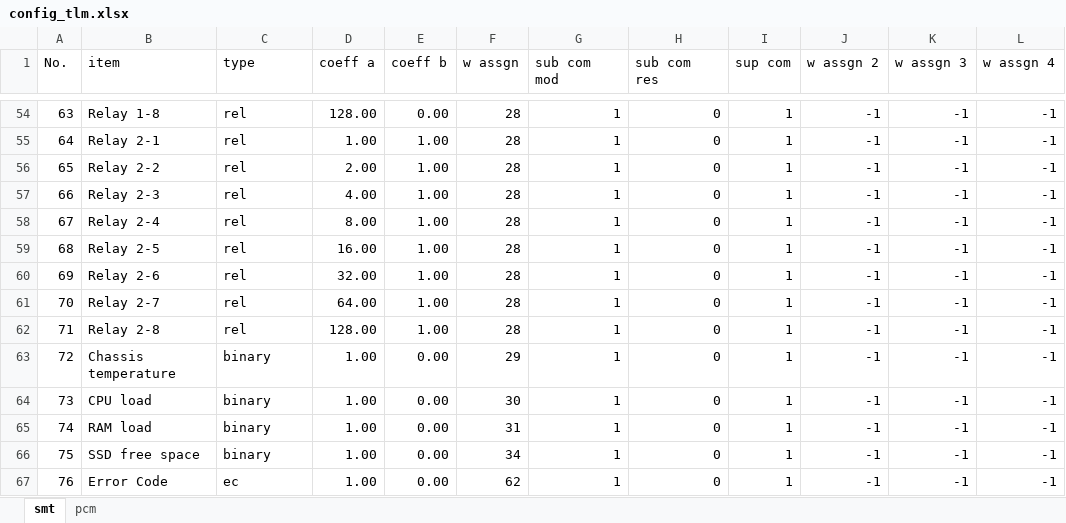
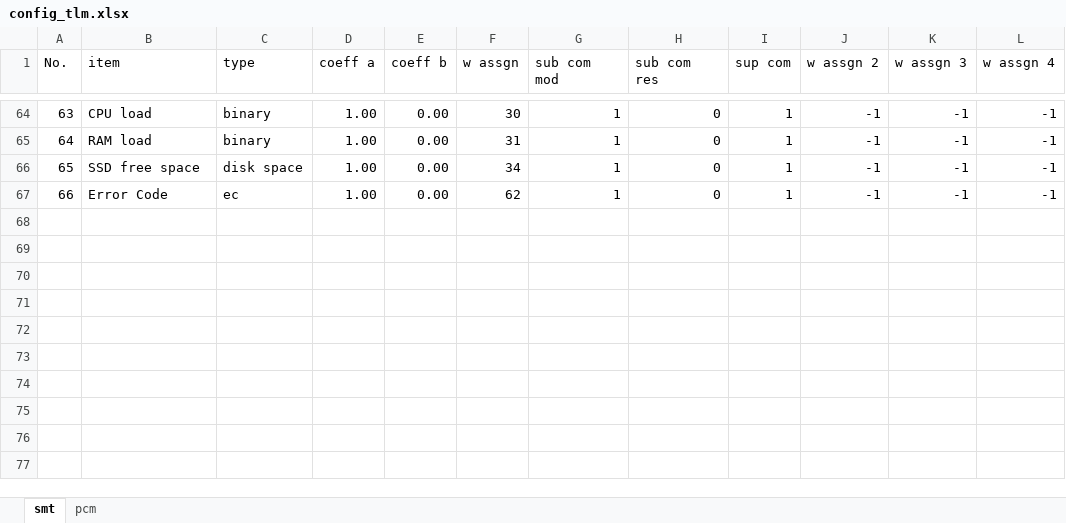
Before and after one commit to akirakawasaki/DES-QL, an Excel workbook: kawa_smt/config_tlm.xlsx, sheet smt, drawn as a sheet; only a part is shown, gaps mark what is left out; values as stored, in another font and other column widths than the file's, no borders; removed rows and columns are numbered as before the commit, all else as after; the diff covers the shown part only; the diff names each change by its address in the sheet, - before the commit and + after, or states it on an @@ line.

```diff
--- a/kawa_smt/config_tlm.xlsx (sheet smt)
+++ b/kawa_smt/config_tlm.xlsx (sheet smt)
-B64 (item): Relay 1-8
+B64 (item): CPU load
-C64:C65 (type): rel
+C64:C65 (type): binary
-D64 (coeff a): 128.00
+D64 (coeff a): 1.00
-F64 (w assgn): 28
+F64 (w assgn): 30
-B65 (item): Relay 2-1
+B65 (item): RAM load
-E65:E67 (coeff b): 1.00
+E65:E67 (coeff b): 0.00
-F65 (w assgn): 28
+F65 (w assgn): 31
-B66 (item): Relay 2-2
+B66 (item): SSD free space
-C66 (type): rel
+C66 (type): disk space
-D66 (coeff a): 2.00
+D66 (coeff a): 1.00
-F66 (w assgn): 28
+F66 (w assgn): 34
-B67 (item): Relay 2-3
+B67 (item): Error Code
-C67 (type): rel
+C67 (type): ec
-D67 (coeff a): 4.00
+D67 (coeff a): 1.00
-F67 (w assgn): 28
+F67 (w assgn): 62
-row 58: 67 | Relay 2-4 | rel | 8.00 | 1.00 | 28 | 1 | 0 | 1 | -1 | -1 | -1
-row 59: 68 | Relay 2-5 | rel | 16.00 | 1.00 | 28 | 1 | 0 | 1 | -1 | -1 | -1
-row 60: 69 | Relay 2-6 | rel | 32.00 | 1.00 | 28 | 1 | 0 | 1 | -1 | -1 | -1
-row 61: 70 | Relay 2-7 | rel | 64.00 | 1.00 | 28 | 1 | 0 | 1 | -1 | -1 | -1
-row 62: 71 | Relay 2-8 | rel | 128.00 | 1.00 | 28 | 1 | 0 | 1 | -1 | -1 | -1
-row 63: 72 | Chassis temperature | binary | 1.00 | 0.00 | 29 | 1 | 0 | 1 | -1 | -1 | -1
-row 64: 73 | CPU load | binary | 1.00 | 0.00 | 30 | 1 | 0 | 1 | -1 | -1 | -1
-row 65: 74 | RAM load | binary | 1.00 | 0.00 | 31 | 1 | 0 | 1 | -1 | -1 | -1
-row 66: 75 | SSD free space | binary | 1.00 | 0.00 | 34 | 1 | 0 | 1 | -1 | -1 | -1
-row 67: 76 | Error Code | ec | 1.00 | 0.00 | 62 | 1 | 0 | 1 | -1 | -1 | -1
```
Also changed, not shown: 10 added rows and 66 edited cells elsewhere in this sheet, sheet pcm, 6 other files.
